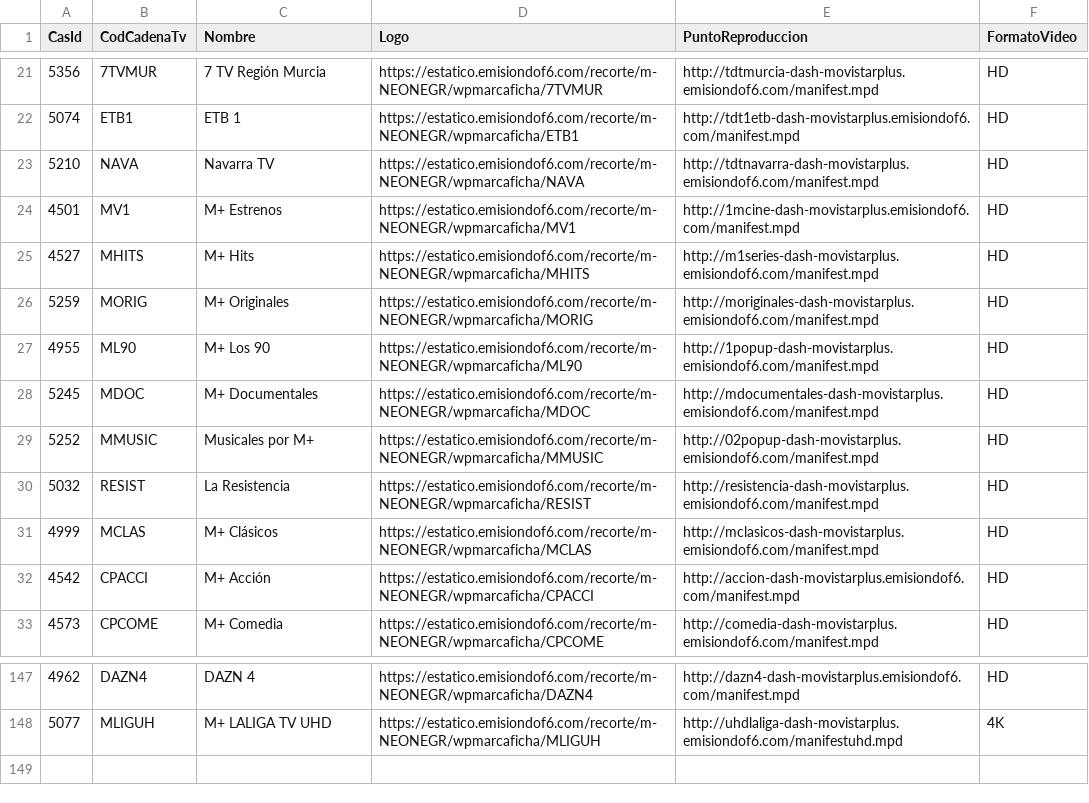
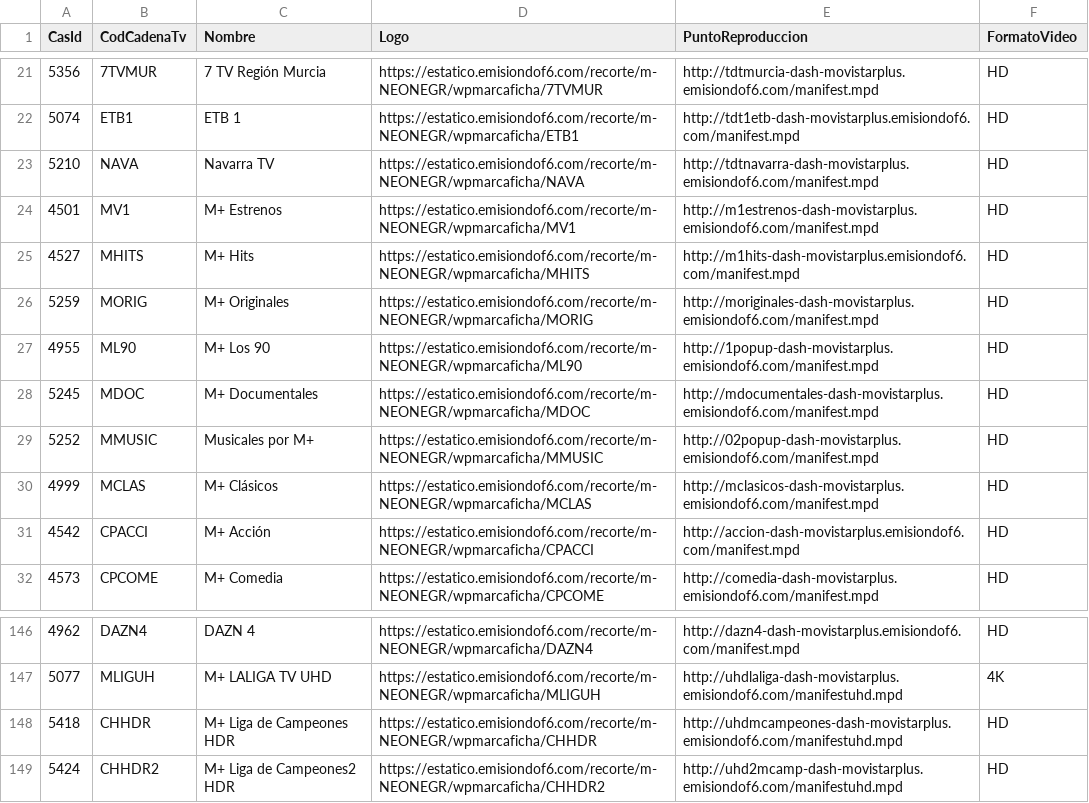
Before and after one commit to parotris3/Mfeed, a CSV file: ott.csv, drawn as a sheet; only a part is shown, gaps mark what is left out.

```diff
--- a/ott.csv
+++ b/ott.csv
@@ -23,4 +23,4 @@ CasId,CodCadenaTv,Nombre,Logo,PuntoReproduccion,FormatoVideo
 5210,NAVA,Navarra TV,https://estatico.emisiondof6.com/recorte/m-NEONEGR/wpmarcaficha/NAVA,http://tdtnavarra-dash-movistarplus.emisiondof6.com/manifest.mpd,HD
-4501,MV1,M+ Estrenos,https://estatico.emisiondof6.com/recorte/m-NEONEGR/wpmarcaficha/MV1,http://1mcine-dash-movistarplus.emisiondof6.com/manifest.mpd,HD
-4527,MHITS,M+ Hits,https://estatico.emisiondof6.com/recorte/m-NEONEGR/wpmarcaficha/MHITS,http://m1series-dash-movistarplus.emisiondof6.com/manifest.mpd,HD
+4501,MV1,M+ Estrenos,https://estatico.emisiondof6.com/recorte/m-NEONEGR/wpmarcaficha/MV1,http://m1estrenos-dash-movistarplus.emisiondof6.com/manifest.mpd,HD
+4527,MHITS,M+ Hits,https://estatico.emisiondof6.com/recorte/m-NEONEGR/wpmarcaficha/MHITS,http://m1hits-dash-movistarplus.emisiondof6.com/manifest.mpd,HD
 5259,MORIG,M+ Originales,https://estatico.emisiondof6.com/recorte/m-NEONEGR/wpmarcaficha/MORIG,http://moriginales-dash-movistarplus.emisiondof6.com/manifest.mpd,HD
@@ -29,3 +29,2 @@ CasId,CodCadenaTv,Nombre,Logo,PuntoReproduccion,FormatoVideo
 5252,MMUSIC,Musicales por M+ ,https://estatico.emisiondof6.com/recorte/m-NEONEGR/wpmarcaficha/MMUSIC,http://02popup-dash-movistarplus.emisiondof6.com/manifest.mpd,HD
-5032,RESIST,La Resistencia,https://estatico.emisiondof6.com/recorte/m-NEONEGR/wpmarcaficha/RESIST,http://resistencia-dash-movistarplus.emisiondof6.com/manifest.mpd,HD
 4999,MCLAS,M+ Clásicos,https://estatico.emisiondof6.com/recorte/m-NEONEGR/wpmarcaficha/MCLAS,http://mclasicos-dash-movistarplus.emisiondof6.com/manifest.mpd,HD
@@ -148 +147,3 @@ CasId,CodCadenaTv,Nombre,Logo,PuntoReproduccion,FormatoVideo
 5077,MLIGUH,M+ LALIGA TV UHD,https://estatico.emisiondof6.com/recorte/m-NEONEGR/wpmarcaficha/MLIGUH,http://uhdlaliga-dash-movistarplus.emisiondof6.com/manifestuhd.mpd,4K
+5418,CHHDR,M+ Liga de Campeones HDR,https://estatico.emisiondof6.com/recorte/m-NEONEGR/wpmarcaficha/CHHDR,http://uhdmcampeones-dash-movistarplus.emisiondof6.com/manifestuhd.mpd,HD
+5424,CHHDR2,M+ Liga de Campeones2 HDR,https://estatico.emisiondof6.com/recorte/m-NEONEGR/wpmarcaficha/CHHDR2,http://uhd2mcamp-dash-movistarplus.emisiondof6.com/manifestuhd.mpd,HD
```
Also changed, not shown: difusion.csv.
